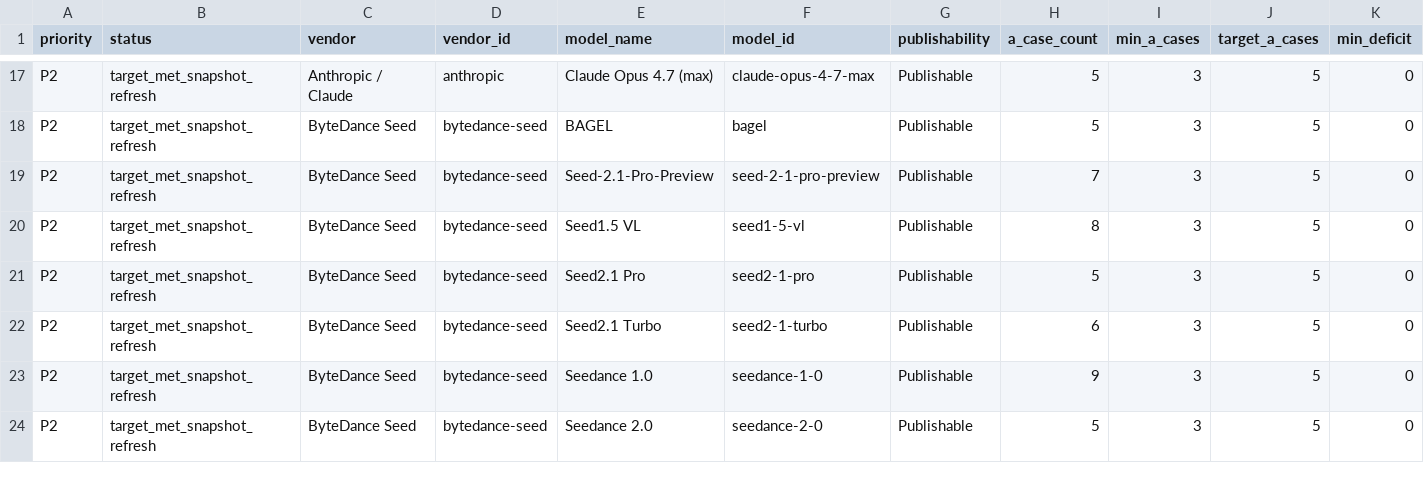
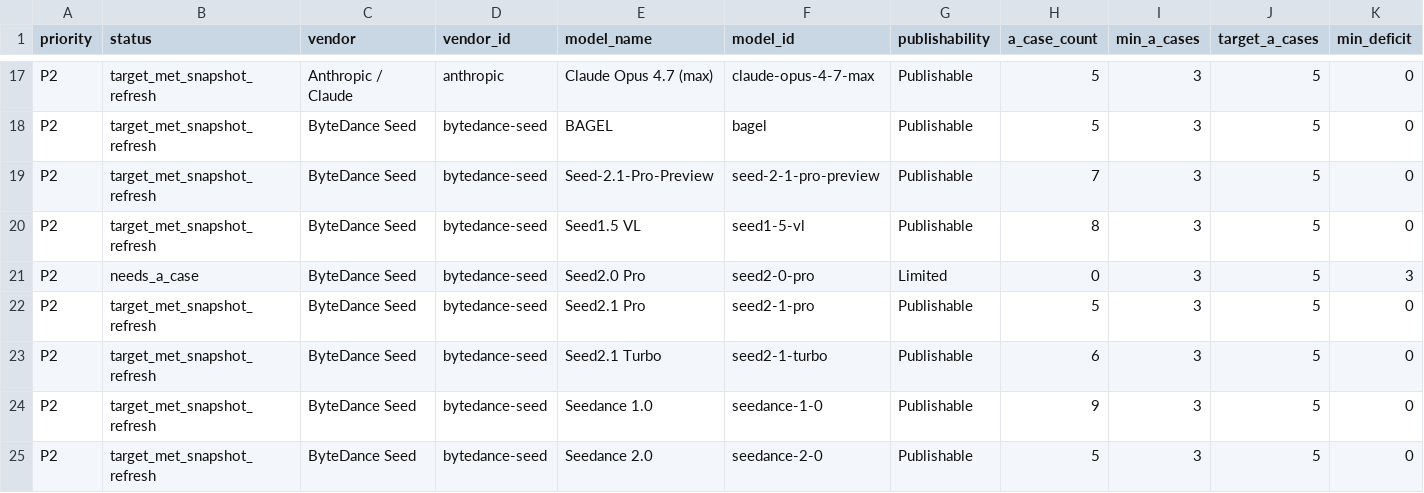
Before and after one commit to AL549984/model, a TSV file: work/evidence-backfill-intake.tsv, drawn as a sheet; only a part is shown, gaps mark what is left out; rows hold the shown columns only; the diff names each change by its address in the sheet, - before the commit and + after, or states it on an @@ line.

Commit message:
chore: update Model Atlas data

```diff
--- a/work/evidence-backfill-intake.tsv
+++ b/work/evidence-backfill-intake.tsv
+row 21: P2 | needs_a_case | ByteDance Seed | bytedance-seed | Seed2.0 Pro | seed2-0-pro | Limited | 0 | 3 | 5 | 3
```
Also changed, not shown: 5 other files.
